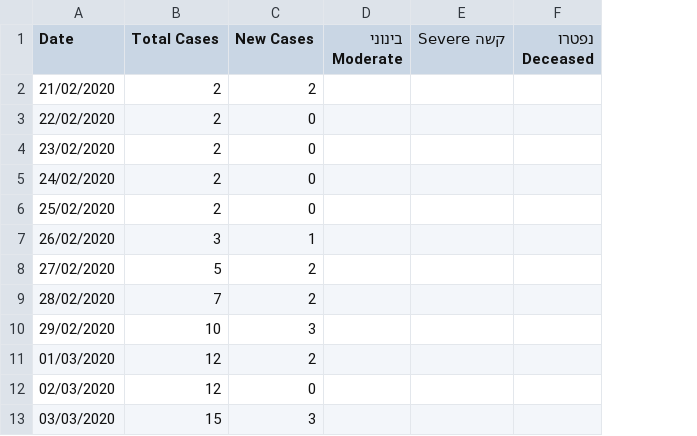
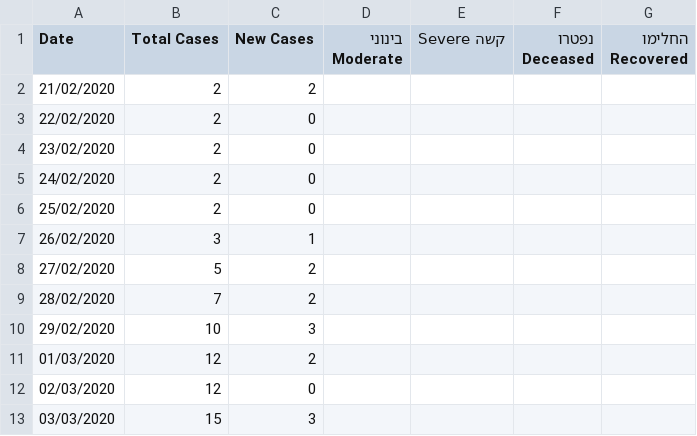
Before and after one commit to idandrd/israel-covid19-data, a CSV file: IsraelCOVID19.csv, drawn as a sheet; only a part is shown; the diff names each change by its address in the sheet, - before the commit and + after, or states it on an @@ line.

Commit message:
Update IsraelCOVID19.csv

```diff
--- a/IsraelCOVID19.csv
+++ b/IsraelCOVID19.csv
+column G (החלימו Recovered), empty
```
